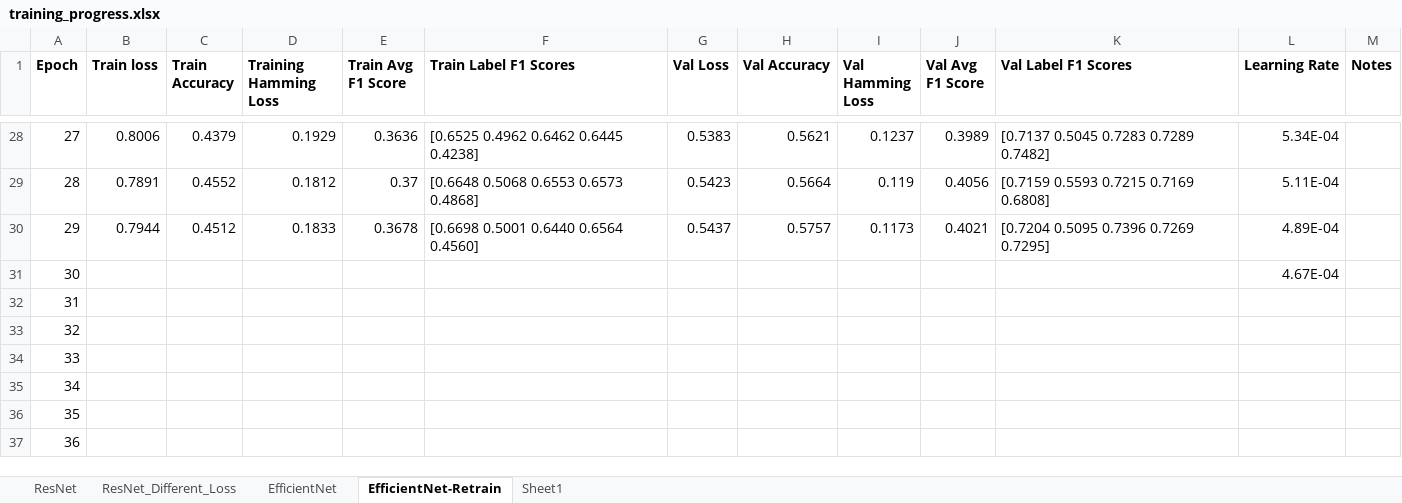
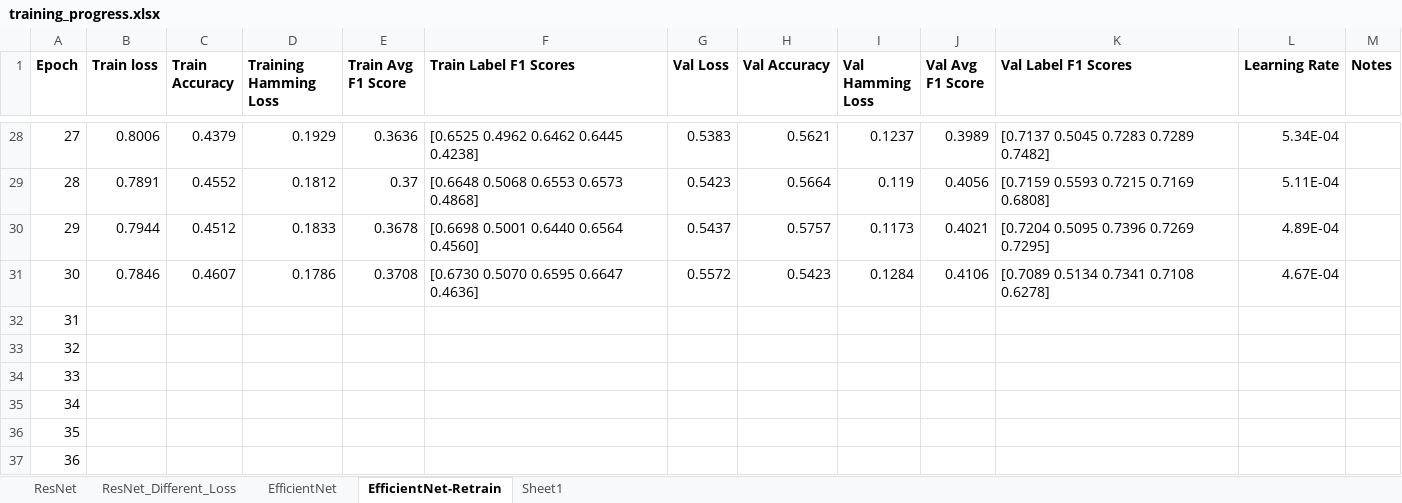
Before and after one commit to griffinfarrow/bhf_classification, an Excel workbook: ecg_classification_model/training_progress.xlsx, sheet EfficientNet-Retrain, drawn as a sheet; only a part is shown, gaps mark what is left out; values as stored, in another font and other column widths than the file's, no borders; table styles not drawn; the diff names each change by its address in the sheet, - before the commit and + after, or states it on an @@ line.

Commit message:
update

```diff
--- a/ecg_classification_model/training_progress.xlsx (sheet EfficientNet-Retrain)
+++ b/ecg_classification_model/training_progress.xlsx (sheet EfficientNet-Retrain)
-B31 (Train loss): (empty)
+B31 (Train loss): 0.7846
-C31 (Train Accuracy): (empty)
+C31 (Train Accuracy): 0.4607
-D31 (Training Hamming Loss): (empty)
+D31 (Training Hamming Loss): 0.1786
-E31 (Train Avg F1 Score): (empty)
+E31 (Train Avg F1 Score): 0.3708
-F31 (Train Label F1 Scores): (empty)
+F31 (Train Label F1 Scores): [0.6730 0.5070 0.6595 0.6647 0.4636]
-G31 (Val Loss): (empty)
+G31 (Val Loss): 0.5572
-H31 (Val Accuracy): (empty)
+H31 (Val Accuracy): 0.5423
-I31 (Val Hamming Loss): (empty)
+I31 (Val Hamming Loss): 0.1284
-J31 (Val Avg F1 Score): (empty)
+J31 (Val Avg F1 Score): 0.4106
-K31 (Val Label F1 Scores): (empty)
+K31 (Val Label F1 Scores): [0.7089 0.5134 0.7341 0.7108 0.6278]
```
